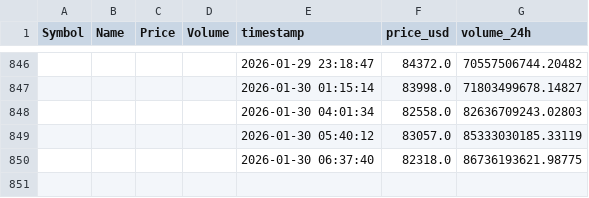
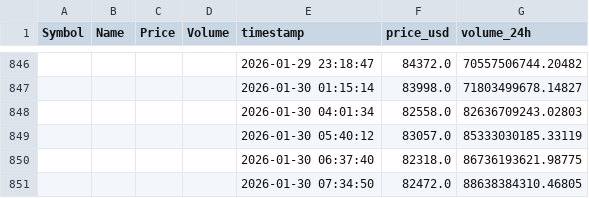
Before and after one commit to Kalpesh1Sharma/kasparro-ultimate, a CSV file: crypto_data.csv, drawn as a sheet; only a part is shown, gaps mark what is left out; the diff names each change by its address in the sheet, - before the commit and + after, or states it on an @@ line.

```diff
--- a/crypto_data.csv
+++ b/crypto_data.csv
+row 851:  |  |  |  | 2026-01-30 07:34:50 | 82472.0 | 88638384310.46805
```
